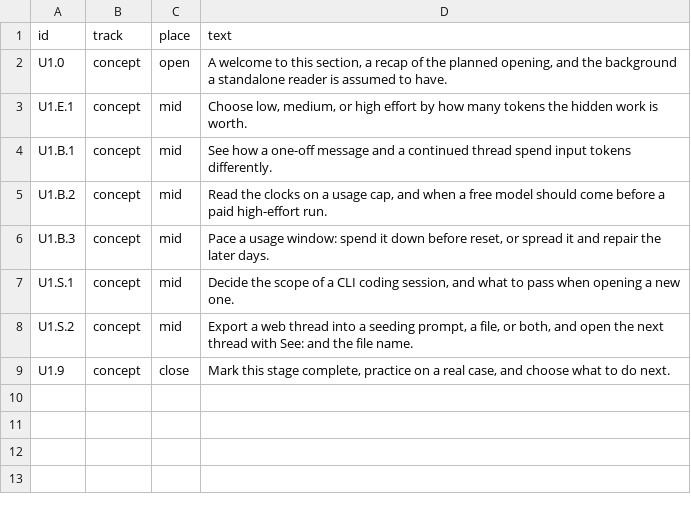
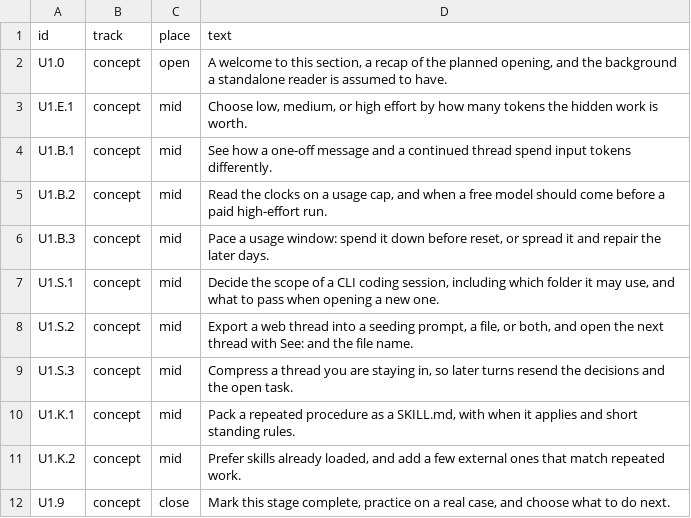
Before and after one commit to ai-course-pages/ai-course-pages.github.io, a TSV file: curriculum/active.tsv, drawn as a sheet.

Commit message:
Teach compression and reusable skills in the using-models section.
A long thread can be shortened in place, a CLI session gets its own folder grant, and a repeated procedure can be packed as a skill. The repo front page links each live lesson.

```diff
--- a/curriculum/active.tsv
+++ b/curriculum/active.tsv
@@ -6,4 +6,7 @@ U1.B.2	concept	mid	Read the clocks on a usage cap, and when a free model should
 U1.B.3	concept	mid	Pace a usage window: spend it down before reset, or spread it and repair the later days.
-U1.S.1	concept	mid	Decide the scope of a CLI coding session, and what to pass when opening a new one.
+U1.S.1	concept	mid	Decide the scope of a CLI coding session, including which folder it may use, and what to pass when opening a new one.
 U1.S.2	concept	mid	Export a web thread into a seeding prompt, a file, or both, and open the next thread with See: and the file name.
+U1.S.3	concept	mid	Compress a thread you are staying in, so later turns resend the decisions and the open task.
+U1.K.1	concept	mid	Pack a repeated procedure as a SKILL.md, with when it applies and short standing rules.
+U1.K.2	concept	mid	Prefer skills already loaded, and add a few external ones that match repeated work.
 U1.9	concept	close	Mark this stage complete, practice on a real case, and choose what to do next.
```
Also changed, not shown: 18 other files.
